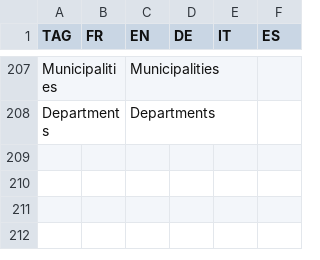
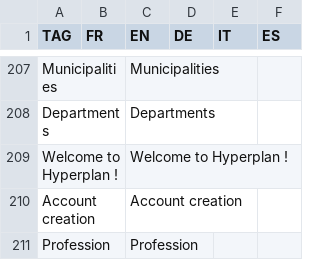
Before and after one commit to hyperplanning/hyperassets, a CSV file: translatedmessages.csv, drawn as a sheet; only a part is shown, gaps mark what is left out.

Commit message:
Update translatedmessages.csv

```diff
--- a/translatedmessages.csv
+++ b/translatedmessages.csv
@@ -208 +208,4 @@ Municipalities,,Municipalities,,,
 Departments,,Departments,,,
+Welcome to Hyperplan !,,Welcome to Hyperplan !,,,
+Account creation,,Account creation,,,
+Profession,,Profession,,,
```
